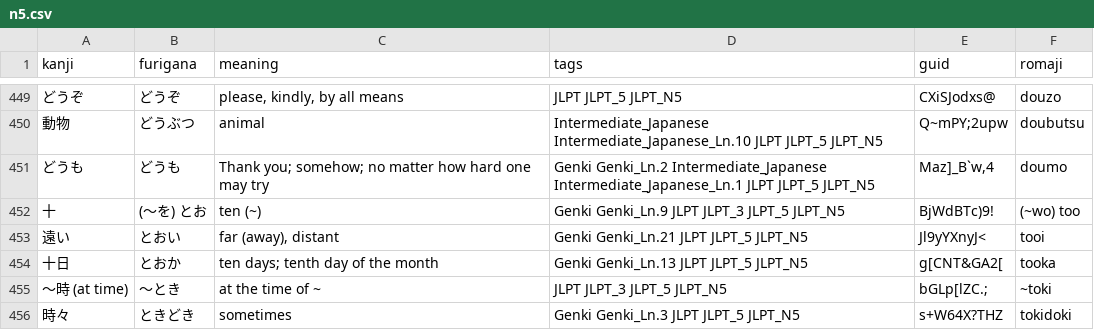
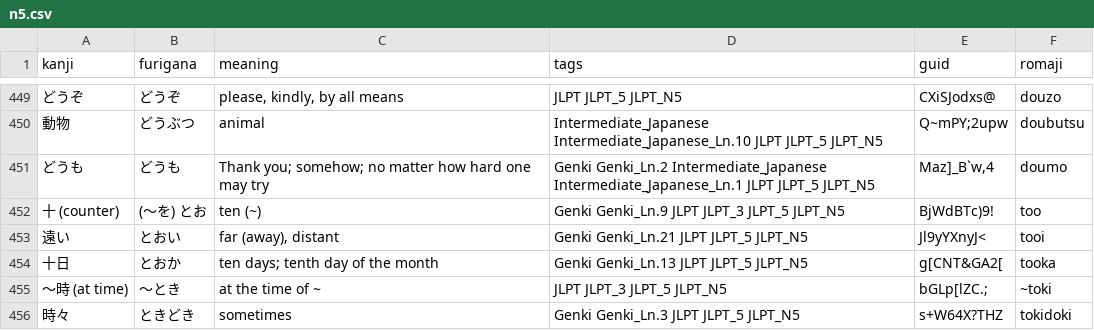
Before and after one commit to kpnn0100/japanese_learning_tool, a CSV file: jlpt/n5.csv, drawn as a sheet; only a part is shown, gaps mark what is left out.

```diff
--- a/jlpt/n5.csv
+++ b/jlpt/n5.csv
@@ -451,3 +451,3 @@ kanji,furigana,meaning,tags,guid,romaji
 どうも,どうも,Thank you; somehow; no matter how hard one may try,Genki Genki_Ln.2 Intermediate_Japanese Intermediate_Japanese_Ln.1 JLPT JLPT_5 JLPT_N5,"Maz]_B`w,4",doumo
-十,(〜を) とお,ten (~),Genki Genki_Ln.9 JLPT JLPT_3 JLPT_5 JLPT_N5,BjWdBTc)9!,(~wo) too
+十 (counter),(〜を) とお,ten (~),Genki Genki_Ln.9 JLPT JLPT_3 JLPT_5 JLPT_N5,BjWdBTc)9!,too
 遠い,とおい,"far (away), distant",Genki Genki_Ln.21 JLPT JLPT_5 JLPT_N5,Jl9yYXnyJ<,tooi
```
Also changed, not shown: 1 other file.
